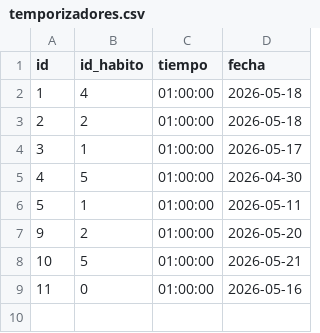
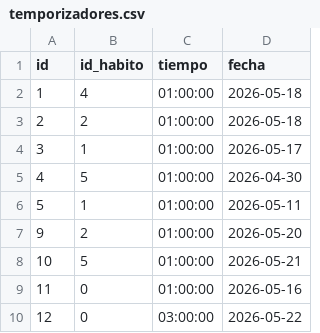
Before and after one commit to jvarlan/habit-tracker, a CSV file: datos/temporizadores.csv, drawn as a sheet; the diff names each change by its address in the sheet, - before the commit and + after, or states it on an @@ line.

```diff
--- a/datos/temporizadores.csv
+++ b/datos/temporizadores.csv
+row 10: 12 | 0 | 03:00:00 | 2026-05-22
```
Also changed, not shown: 1 other file.
